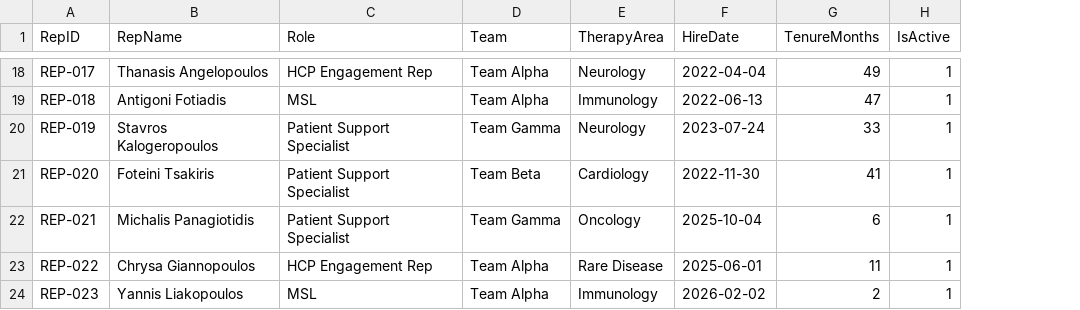
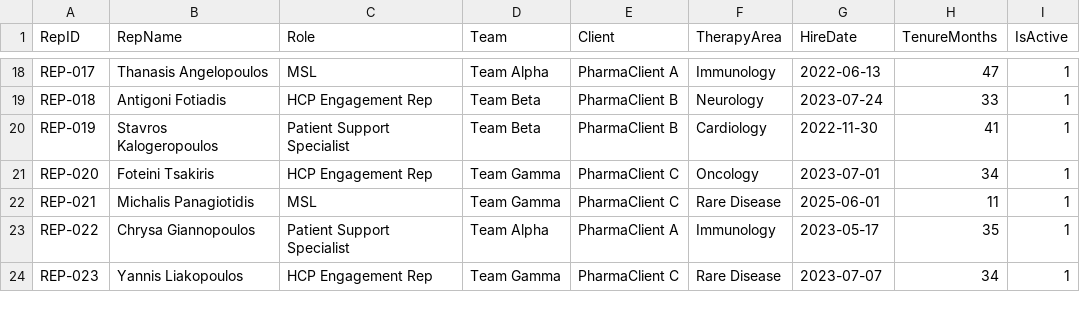
Before and after one commit to emantzoo/powerbi-code-first-dashboards, a CSV file: epikast/data/DimRep.csv, drawn as a sheet; only a part is shown, gaps mark what is left out; addresses are those after the commit; the diff covers the shown part only; the diff names each change by its address in the sheet, - before the commit and + after, or states it on an @@ line.

```diff
--- a/epikast/data/DimRep.csv
+++ b/epikast/data/DimRep.csv
+column E (Client), rows 18-24: PharmaClient A | PharmaClient B | PharmaClient B | PharmaClient C | PharmaClient C | PharmaClient A | PharmaClient C
-C18 (Role): HCP Engagement Rep
+C18 (Role): MSL
-F18 (TherapyArea): Neurology
+F18 (TherapyArea): Immunology
-G18 (HireDate): 2022-04-04
+G18 (HireDate): 2022-06-13
-H18 (TenureMonths): 49
+H18 (TenureMonths): 47
-C19 (Role): MSL
+C19 (Role): HCP Engagement Rep
-D19 (Team): Team Alpha
+D19 (Team): Team Beta
-F19 (TherapyArea): Immunology
+F19 (TherapyArea): Neurology
-G19 (HireDate): 2022-06-13
+G19 (HireDate): 2023-07-24
-H19 (TenureMonths): 47
+H19 (TenureMonths): 33
-D20 (Team): Team Gamma
+D20 (Team): Team Beta
-F20 (TherapyArea): Neurology
+F20 (TherapyArea): Cardiology
-G20 (HireDate): 2023-07-24
+G20 (HireDate): 2022-11-30
-H20 (TenureMonths): 33
+H20 (TenureMonths): 41
-C21 (Role): Patient Support Specialist
+C21 (Role): HCP Engagement Rep
-D21 (Team): Team Beta
+D21 (Team): Team Gamma
-F21 (TherapyArea): Cardiology
+F21 (TherapyArea): Oncology
-G21 (HireDate): 2022-11-30
+G21 (HireDate): 2023-07-01
-H21 (TenureMonths): 41
+H21 (TenureMonths): 34
-C22 (Role): Patient Support Specialist
+C22 (Role): MSL
-F22 (TherapyArea): Oncology
+F22 (TherapyArea): Rare Disease
-G22 (HireDate): 2025-10-04
+G22 (HireDate): 2025-06-01
-H22 (TenureMonths): 6
+H22 (TenureMonths): 11
-C23 (Role): HCP Engagement Rep
+C23 (Role): Patient Support Specialist
-F23 (TherapyArea): Rare Disease
+F23 (TherapyArea): Immunology
-G23 (HireDate): 2025-06-01
+G23 (HireDate): 2023-05-17
-H23 (TenureMonths): 11
+H23 (TenureMonths): 35
-C24 (Role): MSL
+C24 (Role): HCP Engagement Rep
-D24 (Team): Team Alpha
+D24 (Team): Team Gamma
-F24 (TherapyArea): Immunology
+F24 (TherapyArea): Rare Disease
-G24 (HireDate): 2026-02-02
+G24 (HireDate): 2023-07-07
-H24 (TenureMonths): 2
+H24 (TenureMonths): 34
```
Also changed, not shown: 71 edited cells elsewhere in this file, epikast/data/DimHCP.csv, epikast/data/DimPatient.csv, 8 other files.
